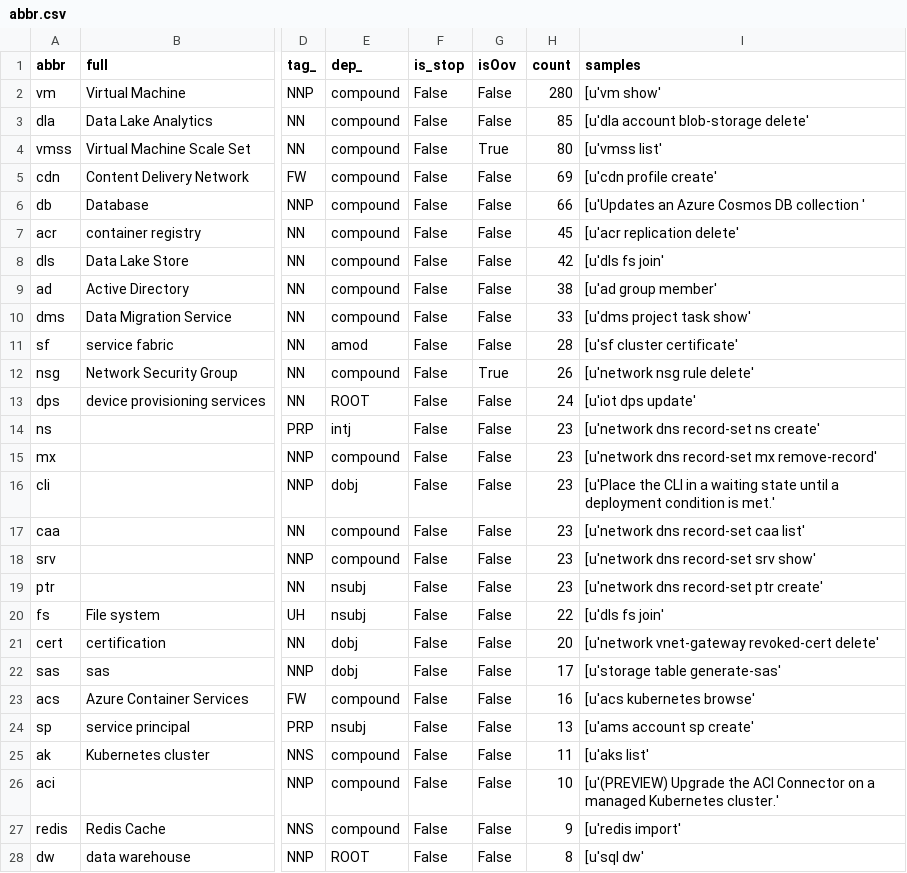
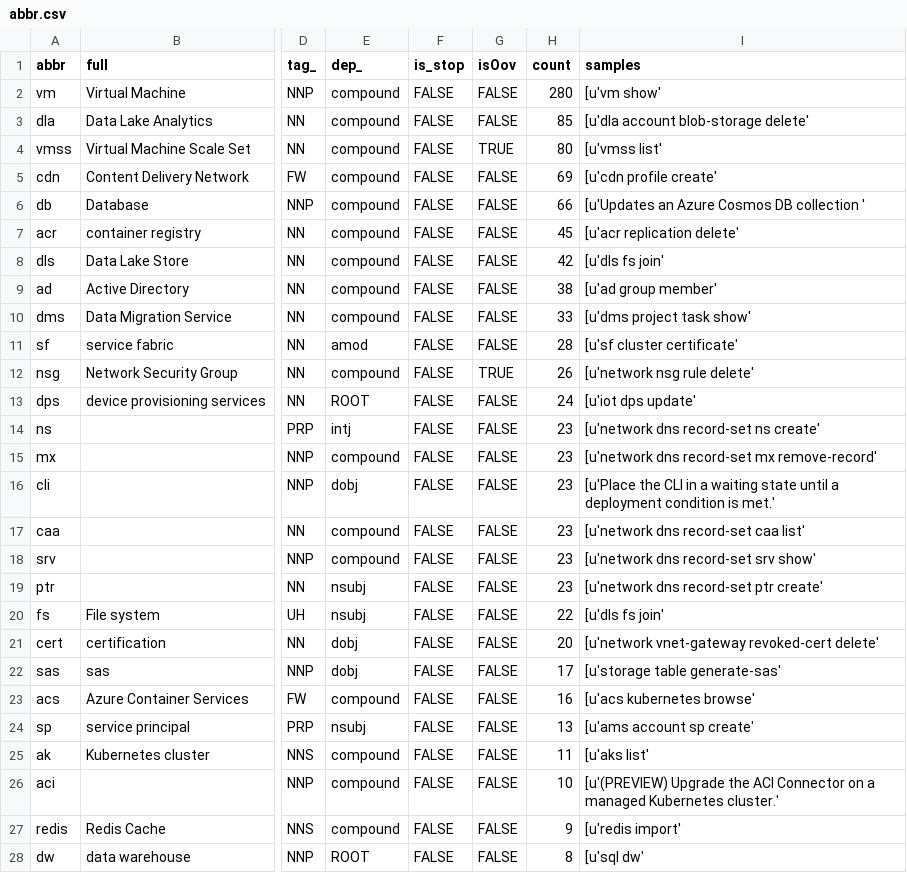
Before and after one commit to ningliaoyuan/smartcloudshell, a CSV file: analysis/abbr.csv, drawn as a sheet; only a part is shown, gaps mark what is left out; the diff covers the shown part only; the diff names each change by its address in the sheet, - before the commit and + after, or states it on an @@ line.

```diff
--- a/analysis/abbr.csv
+++ b/analysis/abbr.csv
-F2:F28 (is_stop): False
+F2:F28 (is_stop): FALSE
-G2:G3 (isOov): False
+G2:G3 (isOov): FALSE
-G4 (isOov): True
+G4 (isOov): TRUE
-G5:G11 (isOov): False
+G5:G11 (isOov): FALSE
-G12 (isOov): True
+G12 (isOov): TRUE
-G13:G28 (isOov): False
+G13:G28 (isOov): FALSE
```
Also changed, not shown: 2 added rows and 60 edited cells elsewhere in this file, measure/testset/queries.csv, 4 other files.
